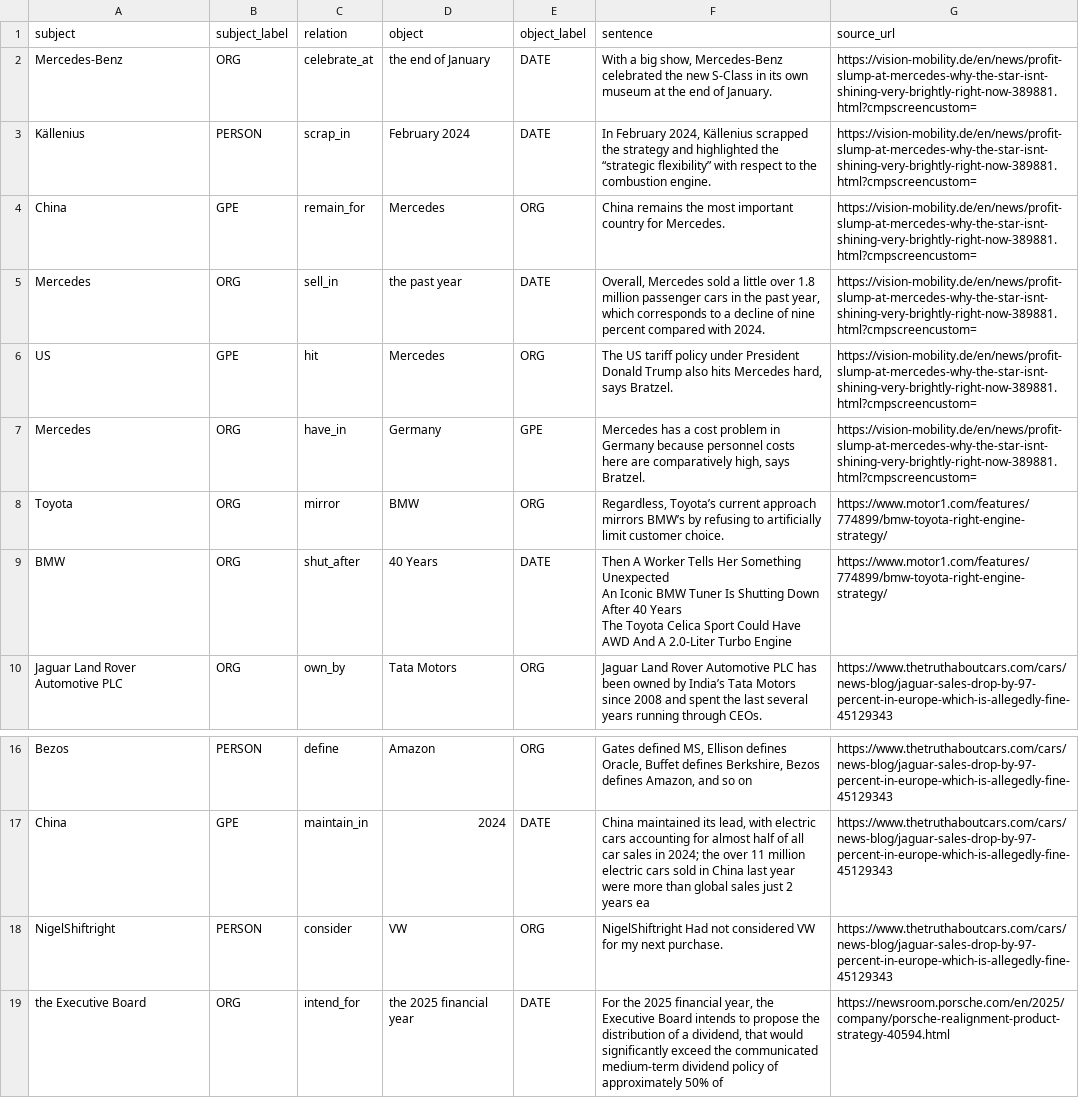
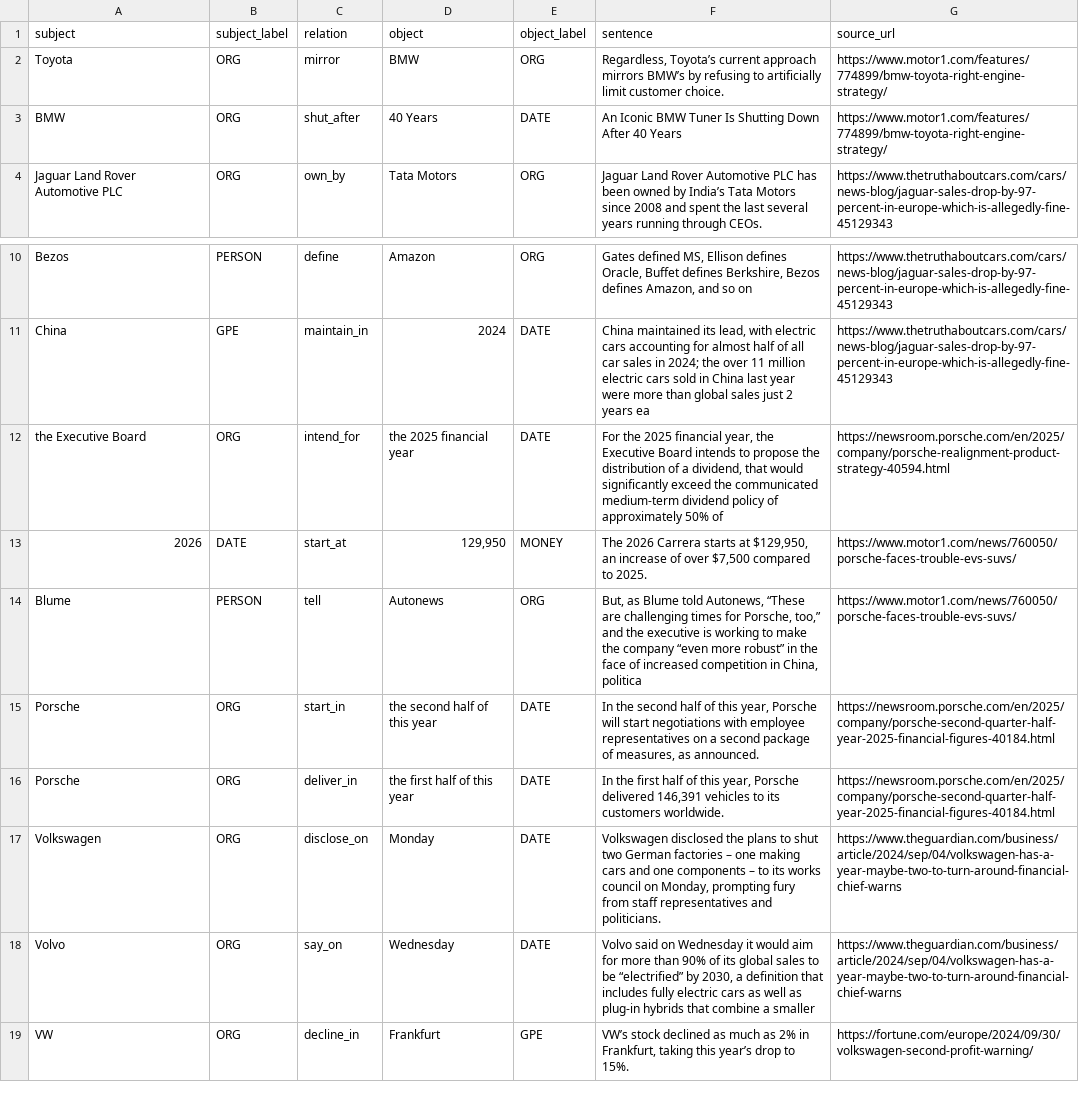
Before and after one commit to saintLaurentII/PROJ2nd, a CSV file: extracted_relations.csv, drawn as a sheet; only a part is shown, gaps mark what is left out; the shorter side is filled out with more unchanged rows.

```diff
--- a/extracted_relations.csv
+++ b/extracted_relations.csv
@@ -1,12 +1,4 @@
 subject,subject_label,relation,object,object_label,sentence,source_url
-Mercedes-Benz,ORG,celebrate_at,the end of January,DATE,"With a big show, Mercedes-Benz celebrated the new S-Class in its own museum at the end of January.",https://vision-mobility.de/en/news/profit-slump-at-mercedes-why-the-star-isnt-shining-very-brightly-right-now-389881.html?cmpscreencustom=
-Källenius,PERSON,scrap_in,February 2024,DATE,"In February 2024, Källenius scrapped the strategy and highlighted the “strategic flexibility” with respect to the combustion engine.",https://vision-mobility.de/en/news/profit-slump-at-mercedes-why-the-star-isnt-shining-very-brightly-right-now-389881.html?cmpscreencustom=
-China,GPE,remain_for,Mercedes,ORG,China remains the most important country for Mercedes.,https://vision-mobility.de/en/news/profit-slump-at-mercedes-why-the-star-isnt-shining-very-brightly-right-now-389881.html?cmpscreencustom=
-Mercedes,ORG,sell_in,the past year,DATE,"Overall, Mercedes sold a little over 1.8 million passenger cars in the past year, which corresponds to a decline of nine percent compared with 2024.",https://vision-mobility.de/en/news/profit-slump-at-mercedes-why-the-star-isnt-shining-very-brightly-right-now-389881.html?cmpscreencustom=
-US,GPE,hit,Mercedes,ORG,"The US tariff policy under President Donald Trump also hits Mercedes hard, says Bratzel.",https://vision-mobility.de/en/news/profit-slump-at-mercedes-why-the-star-isnt-shining-very-brightly-right-now-389881.html?cmpscreencustom=
-Mercedes,ORG,have_in,Germany,GPE,"Mercedes has a cost problem in Germany because personnel costs here are comparatively high, says Bratzel.",https://vision-mobility.de/en/news/profit-slump-at-mercedes-why-the-star-isnt-shining-very-brightly-right-now-389881.html?cmpscreencustom=
 Toyota,ORG,mirror,BMW,ORG,"Regardless, Toyota’s current approach mirrors BMW’s by refusing to artificially limit customer choice.",https://www.motor1.com/features/774899/bmw-toyota-right-engine-strategy/
-BMW,ORG,shut_after,40 Years,DATE,"Then A Worker Tells Her Something Unexpected
-An Iconic BMW Tuner Is Shutting Down After 40 Years
-The Toyota Celica Sport Could Have AWD And A 2.0-Liter Turbo Engine",https://www.motor1.com/features/774899/bmw-toyota-right-engine-strategy/
+BMW,ORG,shut_after,40 Years,DATE,An Iconic BMW Tuner Is Shutting Down After 40 Years,https://www.motor1.com/features/774899/bmw-toyota-right-engine-strategy/
 Jaguar Land Rover Automotive PLC,ORG,own_by,Tata Motors,ORG,Jaguar Land Rover Automotive PLC has been owned by India’s Tata Motors since 2008 and spent the last several years running through CEOs.,https://www.thetruthaboutcars.com/cars/news-blog/jaguar-sales-drop-by-97-percent-in-europe-which-is-allegedly-fine-45129343
@@ -19,3 +11,2 @@ Bezos,PERSON,define,Amazon,ORG,"Gates defined MS, Ellison defines Oracle, Buffet
 China,GPE,maintain_in,2024,DATE,"China maintained its lead, with electric cars accounting for almost half of all car sales in 2024; the over 11 million electric cars sold in China last year were more than global sales just 2 years ea",https://www.thetruthaboutcars.com/cars/news-blog/jaguar-sales-drop-by-97-percent-in-europe-which-is-allegedly-fine-45129343
-NigelShiftright,PERSON,consider,VW,ORG,NigelShiftright Had not considered VW for my next purchase.,https://www.thetruthaboutcars.com/cars/news-blog/jaguar-sales-drop-by-97-percent-in-europe-which-is-allegedly-fine-45129343
 the Executive Board,ORG,intend_for,the 2025 financial year,DATE,"For the 2025 financial year, the Executive Board intends to propose the distribution of a dividend, that would significantly exceed the communicated medium-term dividend policy of approximately 50% of",https://newsroom.porsche.com/en/2025/company/porsche-realignment-product-strategy-40594.html
```
Also changed, not shown: 49 other files.
